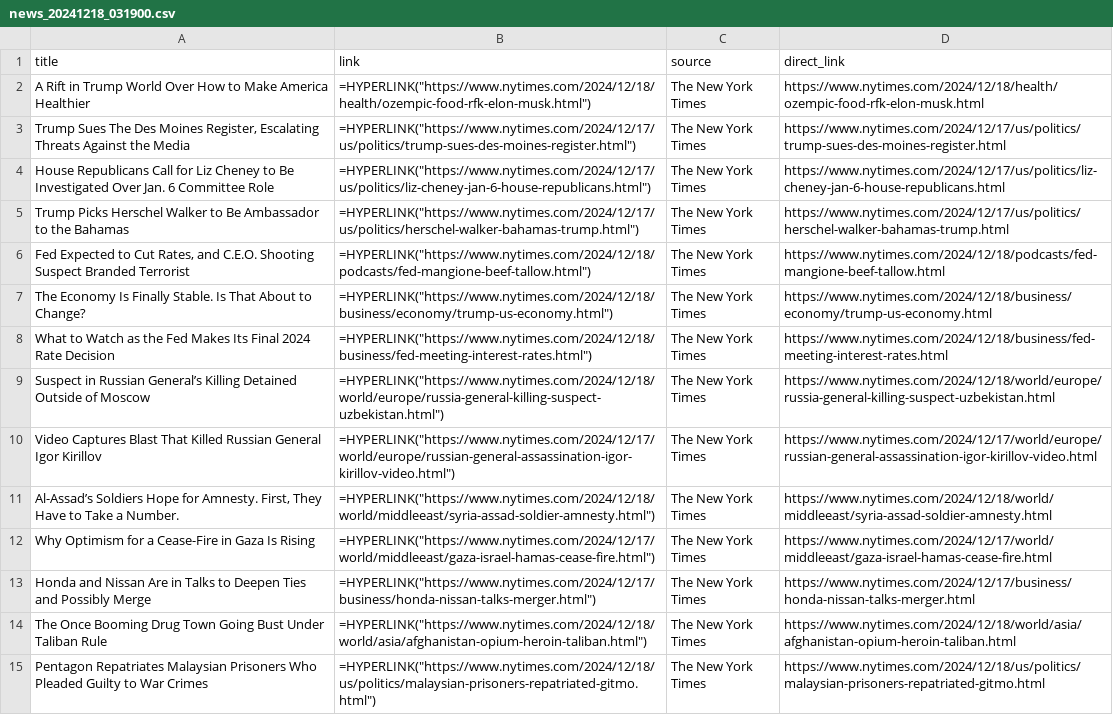
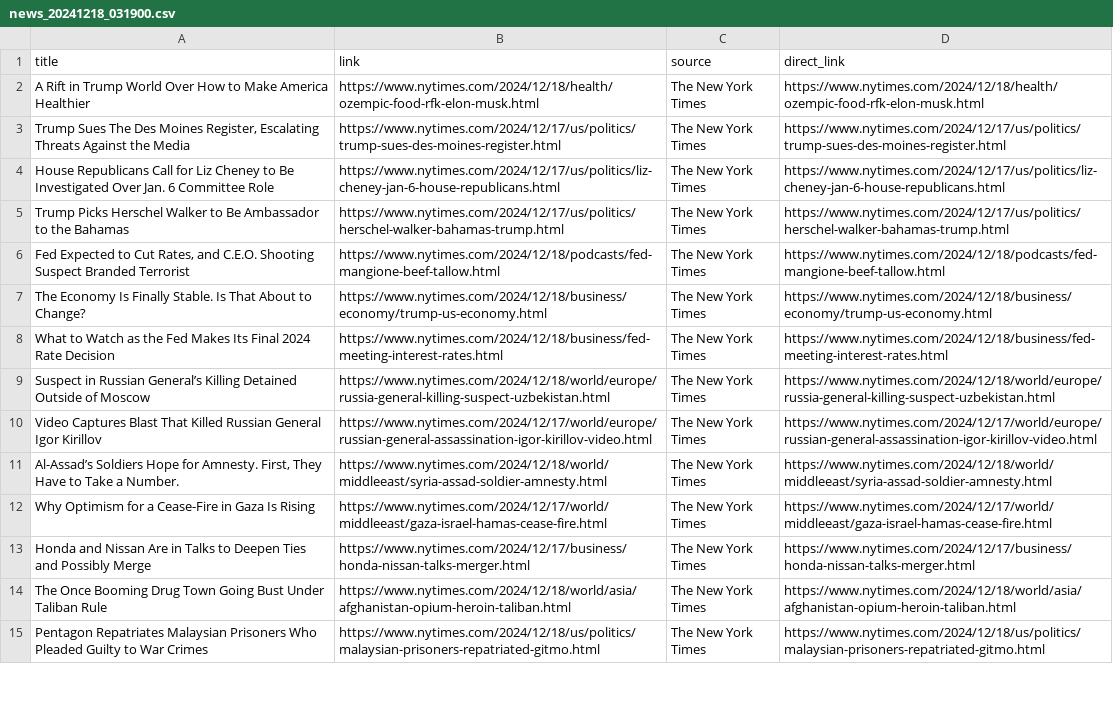
Before and after one commit to digitalscorpyun/news_sentinel, a CSV file: news_20241218_031900.csv, drawn as a sheet; only a part is shown; the diff covers the shown part only; the diff names each change by its address in the sheet, - before the commit and + after, or states it on an @@ line.

```diff
--- a/news_20241218_031900.csv
+++ b/news_20241218_031900.csv
-B2 (link): =HYPERLINK("https://www.nytimes.com/2024/12/18/health/ozempic-food-rfk-elon-musk.html")
+B2 (link): https://www.nytimes.com/2024/12/18/health/ozempic-food-rfk-elon-musk.html
-B3 (link): =HYPERLINK("https://www.nytimes.com/2024/12/17/us/politics/trump-sues-des-moines-register.html")
+B3 (link): https://www.nytimes.com/2024/12/17/us/politics/trump-sues-des-moines-register.html
-B4 (link): =HYPERLINK("https://www.nytimes.com/2024/12/17/us/politics/liz-cheney-jan-6-house-republicans.html")
+B4 (link): https://www.nytimes.com/2024/12/17/us/politics/liz-cheney-jan-6-house-republicans.html
-B5 (link): =HYPERLINK("https://www.nytimes.com/2024/12/17/us/politics/herschel-walker-bahamas-trump.html")
+B5 (link): https://www.nytimes.com/2024/12/17/us/politics/herschel-walker-bahamas-trump.html
-B6 (link): =HYPERLINK("https://www.nytimes.com/2024/12/18/podcasts/fed-mangione-beef-tallow.html")
+B6 (link): https://www.nytimes.com/2024/12/18/podcasts/fed-mangione-beef-tallow.html
-B7 (link): =HYPERLINK("https://www.nytimes.com/2024/12/18/business/economy/trump-us-economy.html")
+B7 (link): https://www.nytimes.com/2024/12/18/business/economy/trump-us-economy.html
-B8 (link): =HYPERLINK("https://www.nytimes.com/2024/12/18/business/fed-meeting-interest-rates.html")
+B8 (link): https://www.nytimes.com/2024/12/18/business/fed-meeting-interest-rates.html
-B9 (link): =HYPERLINK("https://www.nytimes.com/2024/12/18/world/europe/russia-general-killing-suspect-uzbekistan.html")
+B9 (link): https://www.nytimes.com/2024/12/18/world/europe/russia-general-killing-suspect-uzbekistan.html
-B10 (link): =HYPERLINK("https://www.nytimes.com/2024/12/17/world/europe/russian-general-assassination-igor-kirillov-video.html")
+B10 (link): https://www.nytimes.com/2024/12/17/world/europe/russian-general-assassination-igor-kirillov-video.html
-B11 (link): =HYPERLINK("https://www.nytimes.com/2024/12/18/world/middleeast/syria-assad-soldier-amnesty.html")
+B11 (link): https://www.nytimes.com/2024/12/18/world/middleeast/syria-assad-soldier-amnesty.html
-B12 (link): =HYPERLINK("https://www.nytimes.com/2024/12/17/world/middleeast/gaza-israel-hamas-cease-fire.html")
+B12 (link): https://www.nytimes.com/2024/12/17/world/middleeast/gaza-israel-hamas-cease-fire.html
-B13 (link): =HYPERLINK("https://www.nytimes.com/2024/12/17/business/honda-nissan-talks-merger.html")
+B13 (link): https://www.nytimes.com/2024/12/17/business/honda-nissan-talks-merger.html
-B14 (link): =HYPERLINK("https://www.nytimes.com/2024/12/18/world/asia/afghanistan-opium-heroin-taliban.html")
+B14 (link): https://www.nytimes.com/2024/12/18/world/asia/afghanistan-opium-heroin-taliban.html
-B15 (link): =HYPERLINK("https://www.nytimes.com/2024/12/18/us/politics/malaysian-prisoners-repatriated-gitmo.html")
+B15 (link): https://www.nytimes.com/2024/12/18/us/politics/malaysian-prisoners-repatriated-gitmo.html
```
Also changed, not shown: 86 edited cells elsewhere in this file, 5 other files.
